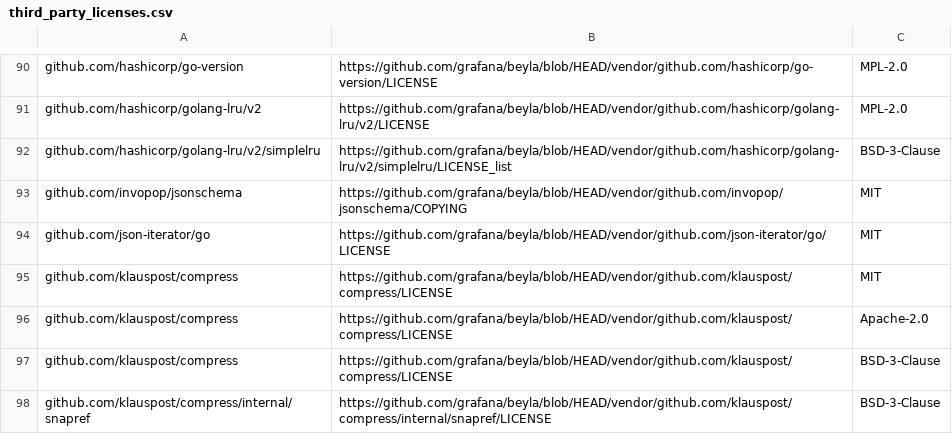
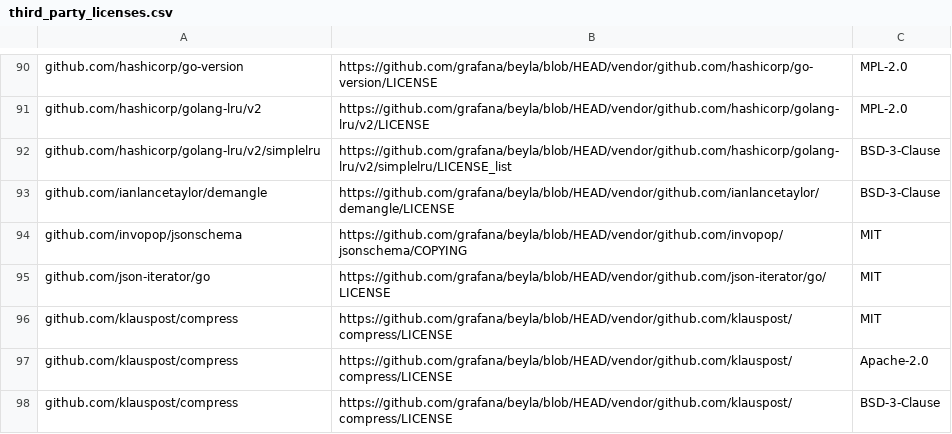
Before and after one commit to grafana/beyla, a CSV file: third_party_licenses.csv, drawn as a sheet; only a part is shown, gaps mark what is left out; the shorter side is filled out with more unchanged rows; the diff names each change by its address in the sheet, - before the commit and + after, or states it on an @@ line.

Commit message:
update licenses

```diff
--- a/third_party_licenses.csv
+++ b/third_party_licenses.csv
+row 93: github.com/ianlancetaylor/demangle | https://github.com/grafana/beyla/blob/HEAD/vendor/github.com/ianlancetaylor/demangle/LICENSE | BSD-3-Clause
```
